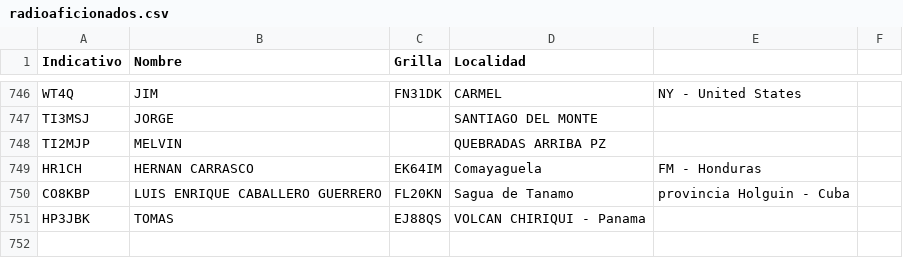
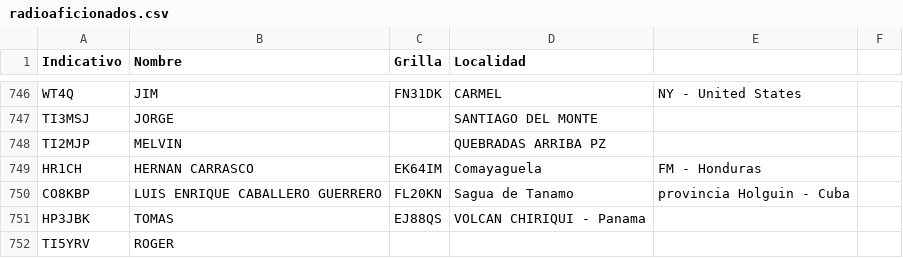
Before and after one commit to ti3wti/revista-matutina, a CSV file: data/radioaficionados.csv, drawn as a sheet; only a part is shown, gaps mark what is left out; the diff names each change by its address in the sheet, - before the commit and + after, or states it on an @@ line.

Commit message:
Agrega TI5YRV

```diff
--- a/data/radioaficionados.csv
+++ b/data/radioaficionados.csv
+row 752: TI5YRV | ROGER
```
